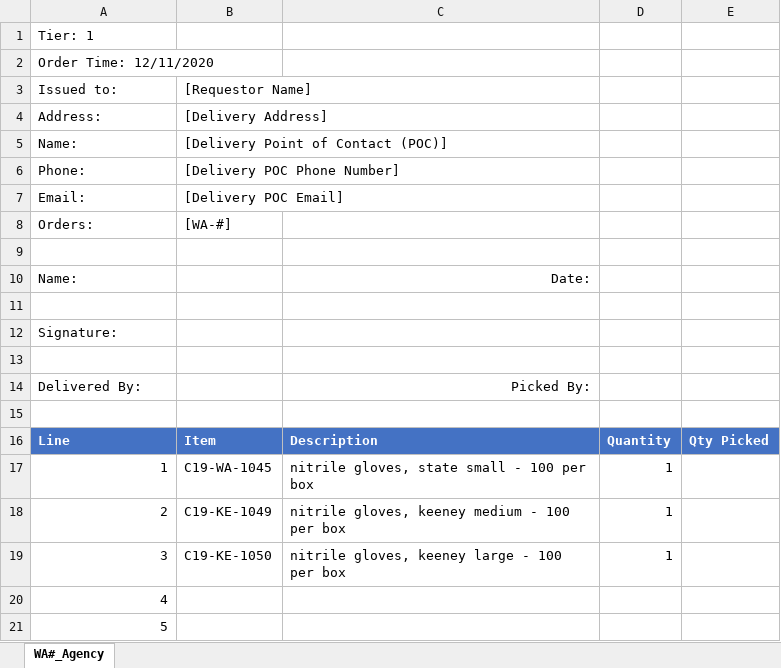
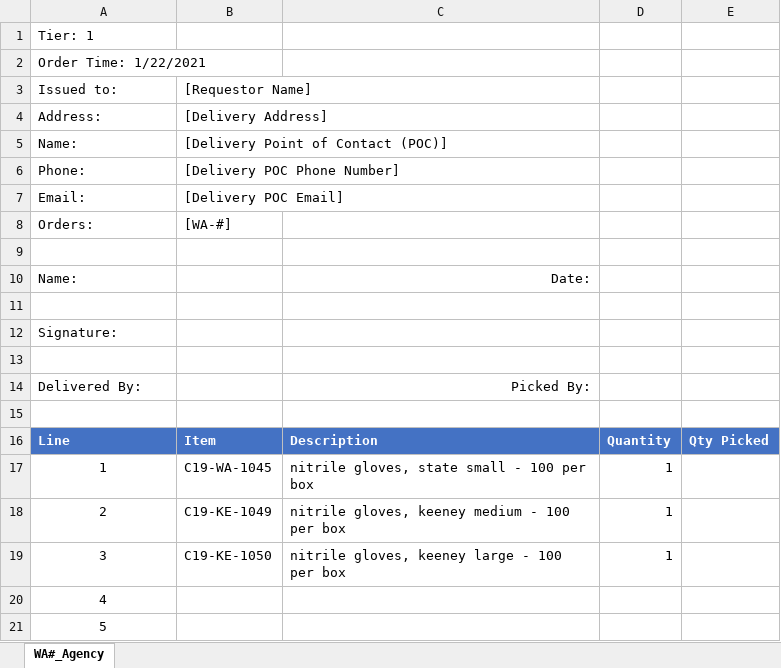
Before and after one commit to kc-hmac/ppe_allocatoR, an Excel workbook: app/shiny/templates/template_dropshipment.xlsx, sheet WA#_Agency, drawn as a sheet; values as stored, in another font and other column widths than the file's, no borders; table styles not drawn; the diff names each change by its address in the sheet, - before the commit and + after, or states it on an @@ line.

```diff
--- a/app/shiny/templates/template_dropshipment.xlsx (sheet WA#_Agency)
+++ b/app/shiny/templates/template_dropshipment.xlsx (sheet WA#_Agency)
-A2: Order Time: 12/11/2020
+A2: Order Time: 1/22/2021
-A17:A21 alignment: right
+A17:A21 alignment: center
```
Also changed, not shown: app/shiny/templates/template_order_1211.xlsx, 2 other files.
